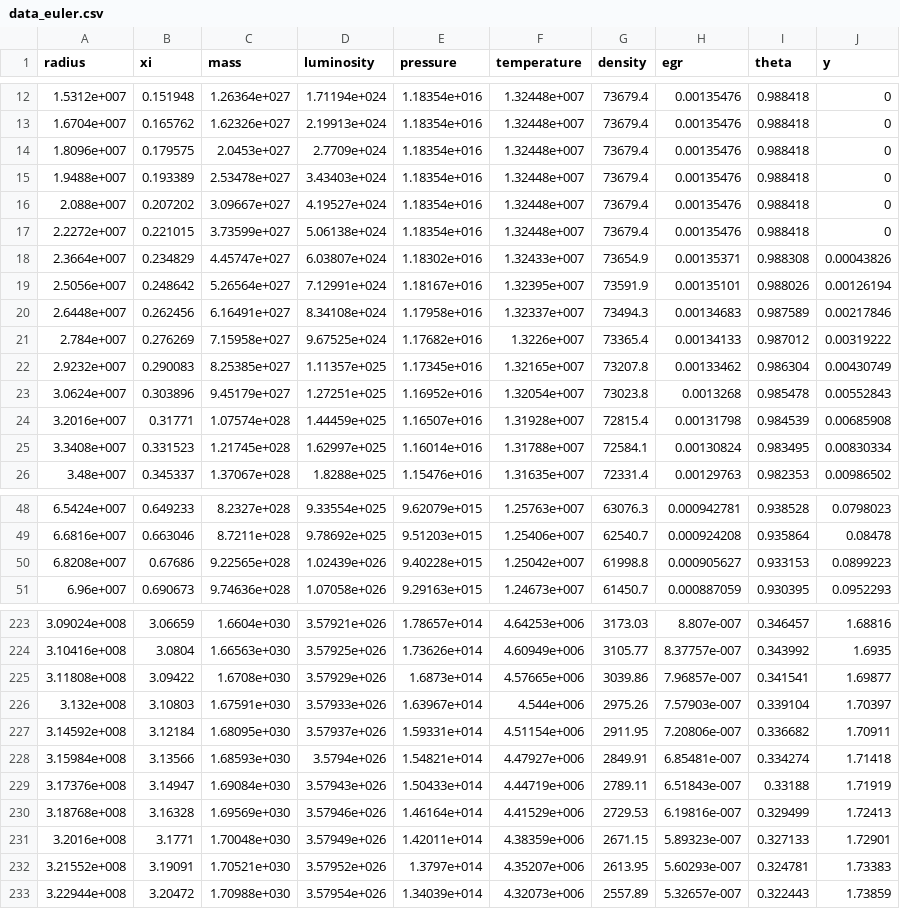
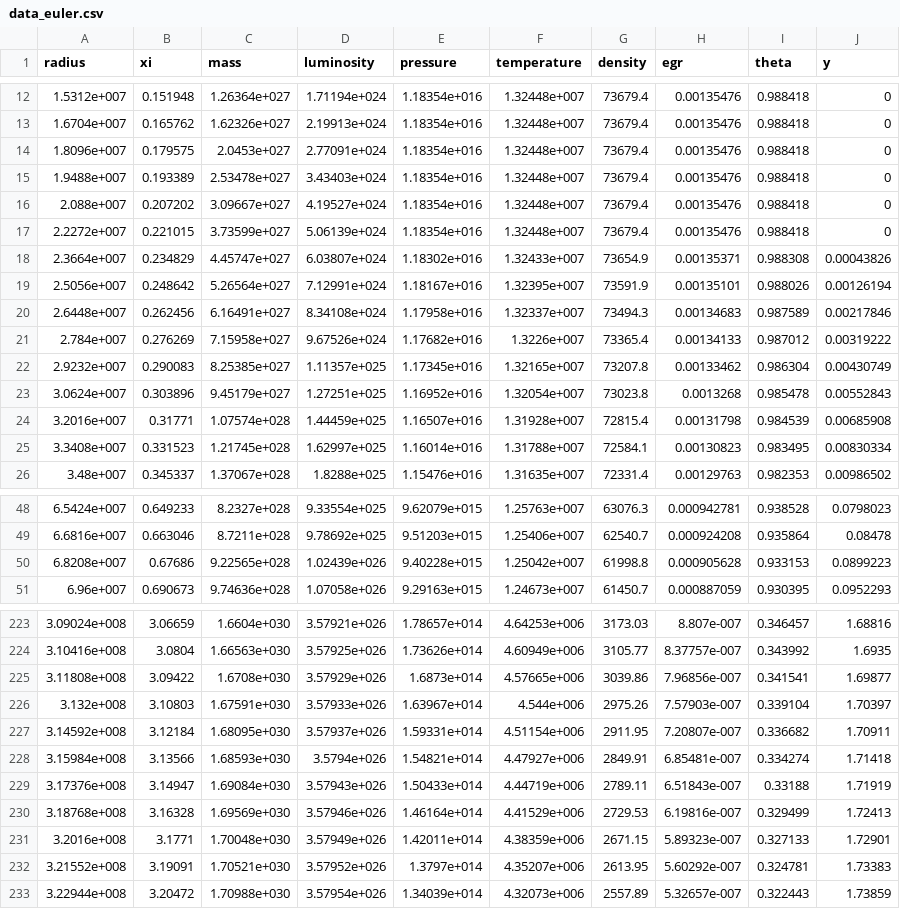
Before and after one commit to sardakius/solar-thermodynamics, a CSV file: data/data_euler.csv, drawn as a sheet; only a part is shown, gaps mark what is left out; the diff covers the shown part only.

```diff
--- a/data/data_euler.csv
+++ b/data/data_euler.csv
@@ -13,6 +13,6 @@ radius,xi,mass,luminosity,pressure,temperature,density,egr,theta,y
 1.6704e+007,0.165762,1.62326e+027,2.19913e+024,1.18354e+016,1.32448e+007,73679.4,0.00135476,0.988418,0
-1.8096e+007,0.179575,2.0453e+027,2.7709e+024,1.18354e+016,1.32448e+007,73679.4,0.00135476,0.988418,0
+1.8096e+007,0.179575,2.0453e+027,2.77091e+024,1.18354e+016,1.32448e+007,73679.4,0.00135476,0.988418,0
 1.9488e+007,0.193389,2.53478e+027,3.43403e+024,1.18354e+016,1.32448e+007,73679.4,0.00135476,0.988418,0
 2.088e+007,0.207202,3.09667e+027,4.19527e+024,1.18354e+016,1.32448e+007,73679.4,0.00135476,0.988418,0
-2.2272e+007,0.221015,3.73599e+027,5.06138e+024,1.18354e+016,1.32448e+007,73679.4,0.00135476,0.988418,0
+2.2272e+007,0.221015,3.73599e+027,5.06139e+024,1.18354e+016,1.32448e+007,73679.4,0.00135476,0.988418,0
 2.3664e+007,0.234829,4.45747e+027,6.03807e+024,1.18302e+016,1.32433e+007,73654.9,0.00135371,0.988308,0.00043826
@@ -20,3 +20,3 @@ radius,xi,mass,luminosity,pressure,temperature,density,egr,theta,y
 2.6448e+007,0.262456,6.16491e+027,8.34108e+024,1.17958e+016,1.32337e+007,73494.3,0.00134683,0.987589,0.00217846
-2.784e+007,0.276269,7.15958e+027,9.67525e+024,1.17682e+016,1.3226e+007,73365.4,0.00134133,0.987012,0.00319222
+2.784e+007,0.276269,7.15958e+027,9.67526e+024,1.17682e+016,1.3226e+007,73365.4,0.00134133,0.987012,0.00319222
 2.9232e+007,0.290083,8.25385e+027,1.11357e+025,1.17345e+016,1.32165e+007,73207.8,0.00133462,0.986304,0.00430749
@@ -24,3 +24,3 @@ radius,xi,mass,luminosity,pressure,temperature,density,egr,theta,y
 3.2016e+007,0.31771,1.07574e+028,1.44459e+025,1.16507e+016,1.31928e+007,72815.4,0.00131798,0.984539,0.00685908
-3.3408e+007,0.331523,1.21745e+028,1.62997e+025,1.16014e+016,1.31788e+007,72584.1,0.00130824,0.983495,0.00830334
+3.3408e+007,0.331523,1.21745e+028,1.62997e+025,1.16014e+016,1.31788e+007,72584.1,0.00130823,0.983495,0.00830334
 3.48e+007,0.345337,1.37067e+028,1.8288e+025,1.15476e+016,1.31635e+007,72331.4,0.00129763,0.982353,0.00986502
@@ -49,3 +49,3 @@ radius,xi,mass,luminosity,pressure,temperature,density,egr,theta,y
 6.6816e+007,0.663046,8.7211e+028,9.78692e+025,9.51203e+015,1.25406e+007,62540.7,0.000924208,0.935864,0.08478
-6.8208e+007,0.67686,9.22565e+028,1.02439e+026,9.40228e+015,1.25042e+007,61998.8,0.000905627,0.933153,0.0899223
+6.8208e+007,0.67686,9.22565e+028,1.02439e+026,9.40228e+015,1.25042e+007,61998.8,0.000905628,0.933153,0.0899223
 6.96e+007,0.690673,9.74636e+028,1.07058e+026,9.29163e+015,1.24673e+007,61450.7,0.000887059,0.930395,0.0952293
@@ -224,5 +224,5 @@ radius,xi,mass,luminosity,pressure,temperature,density,egr,theta,y
 3.10416e+008,3.0804,1.66563e+030,3.57925e+026,1.73626e+014,4.60949e+006,3105.77,8.37757e-007,0.343992,1.6935
-3.11808e+008,3.09422,1.6708e+030,3.57929e+026,1.6873e+014,4.57665e+006,3039.86,7.96857e-007,0.341541,1.69877
+3.11808e+008,3.09422,1.6708e+030,3.57929e+026,1.6873e+014,4.57665e+006,3039.86,7.96856e-007,0.341541,1.69877
 3.132e+008,3.10803,1.67591e+030,3.57933e+026,1.63967e+014,4.544e+006,2975.26,7.57903e-007,0.339104,1.70397
-3.14592e+008,3.12184,1.68095e+030,3.57937e+026,1.59331e+014,4.51154e+006,2911.95,7.20806e-007,0.336682,1.70911
+3.14592e+008,3.12184,1.68095e+030,3.57937e+026,1.59331e+014,4.51154e+006,2911.95,7.20807e-007,0.336682,1.70911
 3.15984e+008,3.13566,1.68593e+030,3.5794e+026,1.54821e+014,4.47927e+006,2849.91,6.85481e-007,0.334274,1.71418
@@ -231,3 +231,3 @@ radius,xi,mass,luminosity,pressure,temperature,density,egr,theta,y
 3.2016e+008,3.1771,1.70048e+030,3.57949e+026,1.42011e+014,4.38359e+006,2671.15,5.89323e-007,0.327133,1.72901
-3.21552e+008,3.19091,1.70521e+030,3.57952e+026,1.3797e+014,4.35207e+006,2613.95,5.60293e-007,0.324781,1.73383
+3.21552e+008,3.19091,1.70521e+030,3.57952e+026,1.3797e+014,4.35207e+006,2613.95,5.60292e-007,0.324781,1.73383
 3.22944e+008,3.20472,1.70988e+030,3.57954e+026,1.34039e+014,4.32073e+006,2557.89,5.32657e-007,0.322443,1.73859
```
Also changed, not shown: 20 edited cells elsewhere in this file, data/data_rk4.csv, data/data_ssm.csv, 5 other files.
